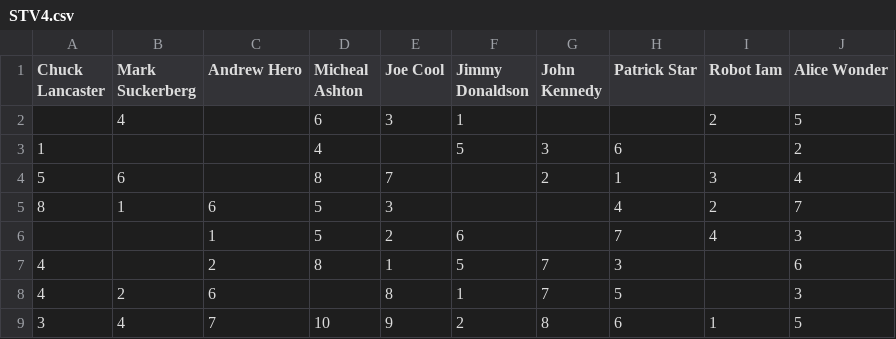
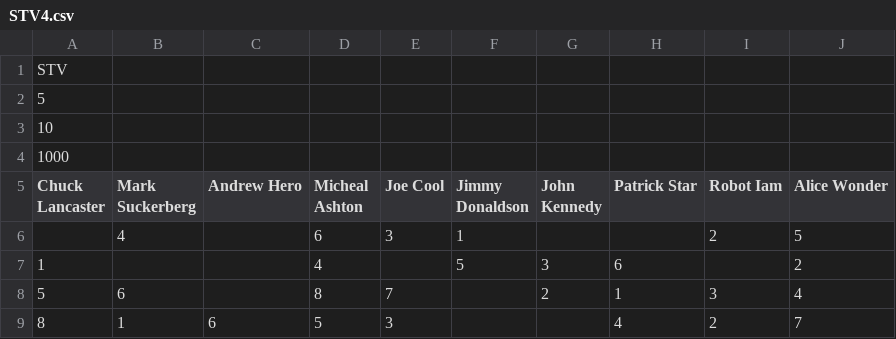
Before and after one commit to Mark2797/voting_system, a CSV file: Project2/testing/STV4.csv, drawn as a sheet; only a part is shown; the shorter side is filled out with more unchanged rows.

Commit message:
added testing csvs with headers

```diff
--- a/Project2/testing/STV4.csv
+++ b/Project2/testing/STV4.csv
@@ -1 +1,5 @@
+STV
+5
+10
+1000
 Chuck Lancaster,Mark Suckerberg,Andrew Hero,Micheal Ashton,Joe Cool,Jimmy Donaldson,John Kennedy,Patrick Star,Robot Iam,Alice Wonder
```
Also changed, not shown: Project2/testing/Plurality3.csv, Project2/testing/Plurality4.csv, 11 other files.
